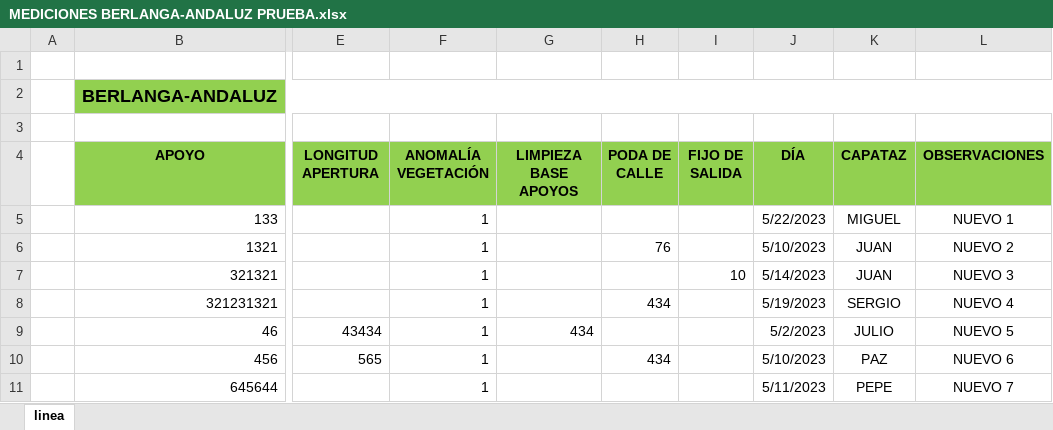
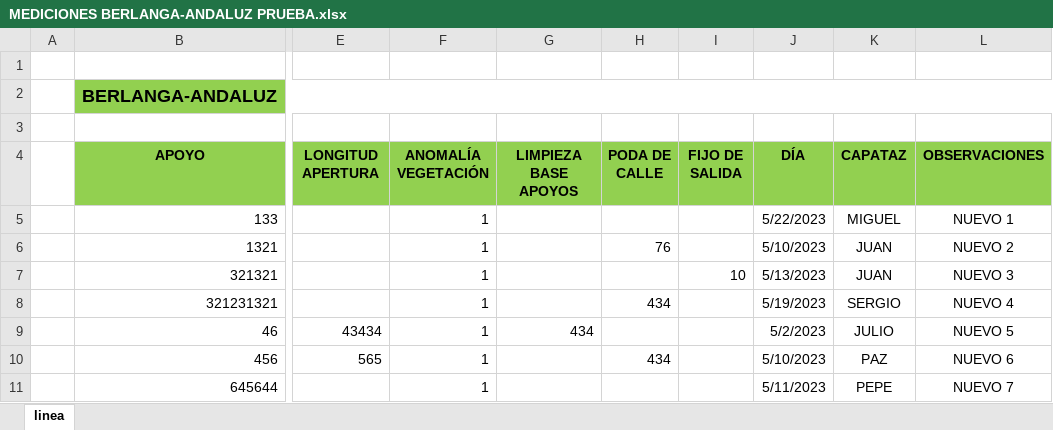
Before and after one commit to Roberto-Fernandez-Higuera/PracticasTalartos, an Excel workbook: src/main/resources/MEDICIONES BERLANGA-ANDALUZ PRUEBA.xlsx, sheet linea, drawn as a sheet; only a part is shown, gaps mark what is left out; values as stored, in another font and other column widths than the file's, no borders; the diff names each change by its address in the sheet, - before the commit and + after, or states it on an @@ line.

```diff
--- a/src/main/resources/MEDICIONES BERLANGA-ANDALUZ PRUEBA.xlsx (sheet linea)
+++ b/src/main/resources/MEDICIONES BERLANGA-ANDALUZ PRUEBA.xlsx (sheet linea)
-J7 (DÍA): 5/14/2023
+J7 (DÍA): 5/13/2023
```
Also changed, not shown: 1 other file.
